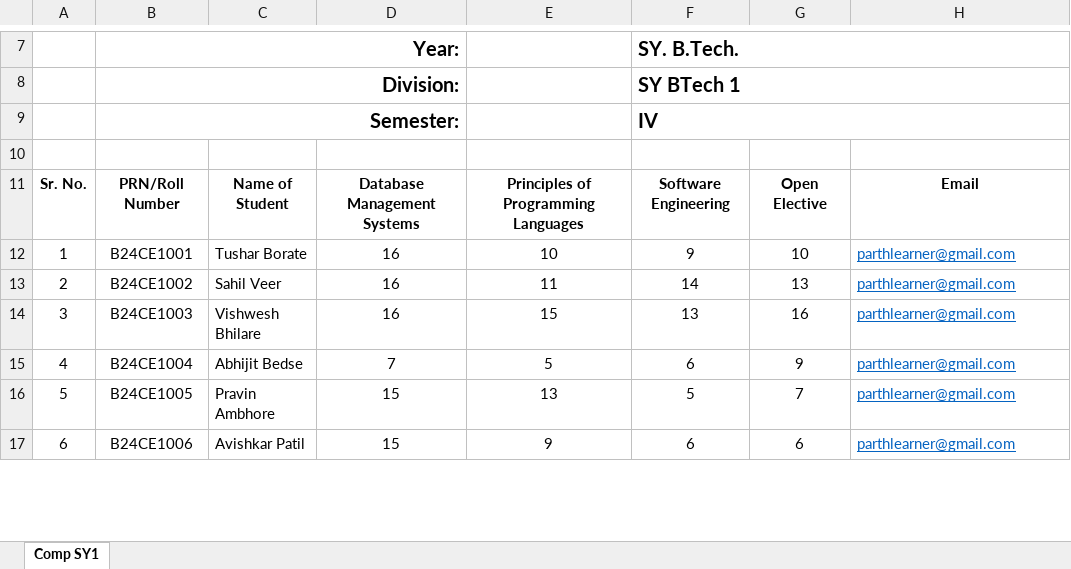
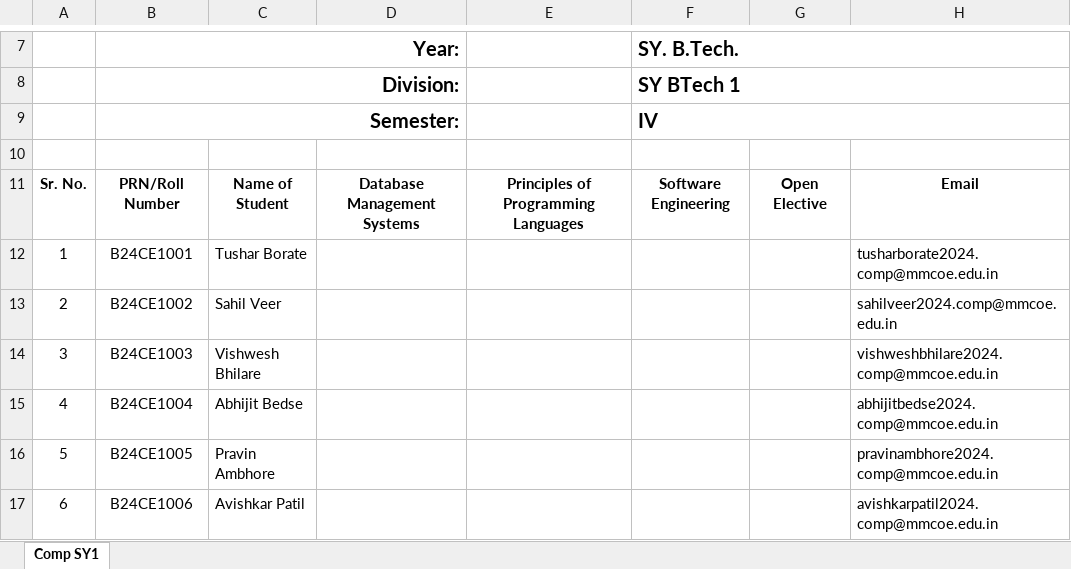
Before and after one commit to prc7558/Score-Synth, an Excel workbook: dist/templates/SY1 Sem 4.xlsx, sheet Comp SY1, drawn as a sheet; only a part is shown, gaps mark what is left out; values as stored, in another font and other column widths than the file's, no borders; charts and pictures not drawn; the diff covers the shown part only; the diff names each change by its address in the sheet, - before the commit and + after, or states it on an @@ line.

```diff
--- a/dist/templates/SY1 Sem 4.xlsx (sheet Comp SY1)
+++ b/dist/templates/SY1 Sem 4.xlsx (sheet Comp SY1)
-D12:D14: 16
+D12:D14: (empty)
-E12: 10
+E12: (empty)
-F12: 9
+F12: (empty)
-G12: 10
+G12: (empty)
-H12: parthlearner@gmail.com
+H12: tusharborate2024.comp@mmcoe.edu.in
@@ H12:H17 underline: on → off, text colour: #0563C1 → black @@
-E13: 11
+E13: (empty)
-F13: 14
+F13: (empty)
-G13: 13
+G13: (empty)
-H13: parthlearner@gmail.com
+H13: sahilveer2024.comp@mmcoe.edu.in
-E14: 15
+E14: (empty)
-F14: 13
+F14: (empty)
-G14: 16
+G14: (empty)
-H14: parthlearner@gmail.com
+H14: vishweshbhilare2024.comp@mmcoe.edu.in
-D15: 7
+D15: (empty)
-E15: 5
+E15: (empty)
-F15: 6
+F15: (empty)
-G15: 9
+G15: (empty)
-H15: parthlearner@gmail.com
+H15: abhijitbedse2024.comp@mmcoe.edu.in
-D16:D17: 15
+D16:D17: (empty)
-E16: 13
+E16: (empty)
-F16: 5
+F16: (empty)
-G16: 7
+G16: (empty)
-H16: parthlearner@gmail.com
+H16: pravinambhore2024.comp@mmcoe.edu.in
-E17: 9
+E17: (empty)
-F17: 6
+F17: (empty)
-G17: 6
+G17: (empty)
-H17: parthlearner@gmail.com
+H17: avishkarpatil2024.comp@mmcoe.edu.in
```
Also changed, not shown: 350 edited cells and cell formats elsewhere in this sheet, dist/templates/SY1 Sem 3.xlsx, dist/templates/SY2 Sem 4.xlsx, 19 other files.
